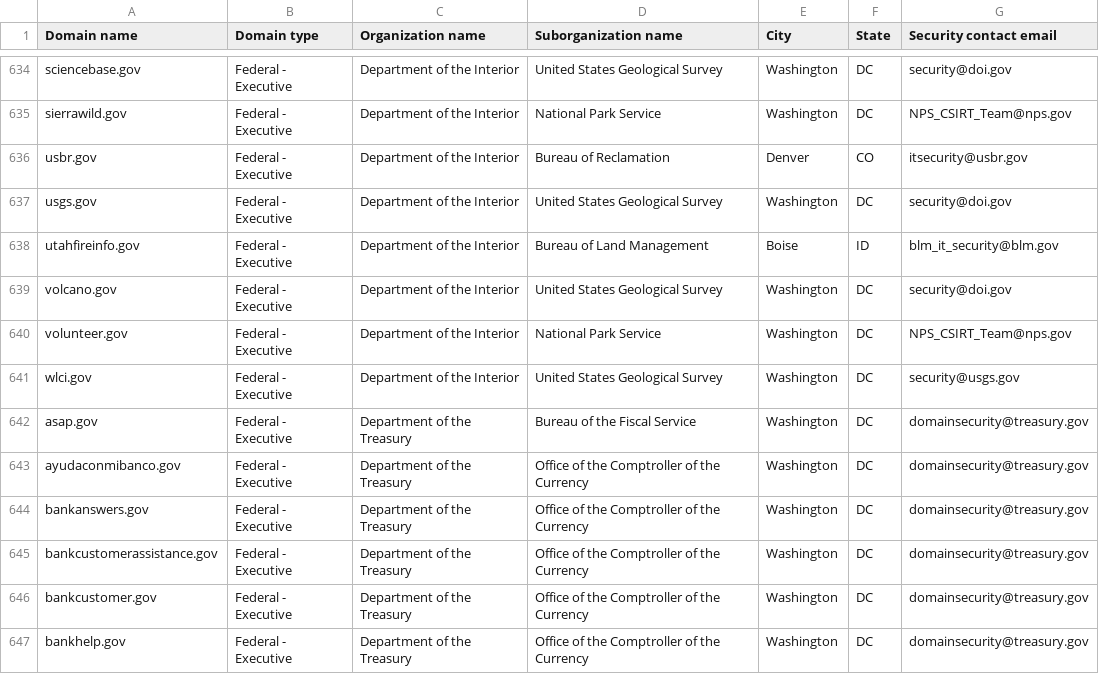
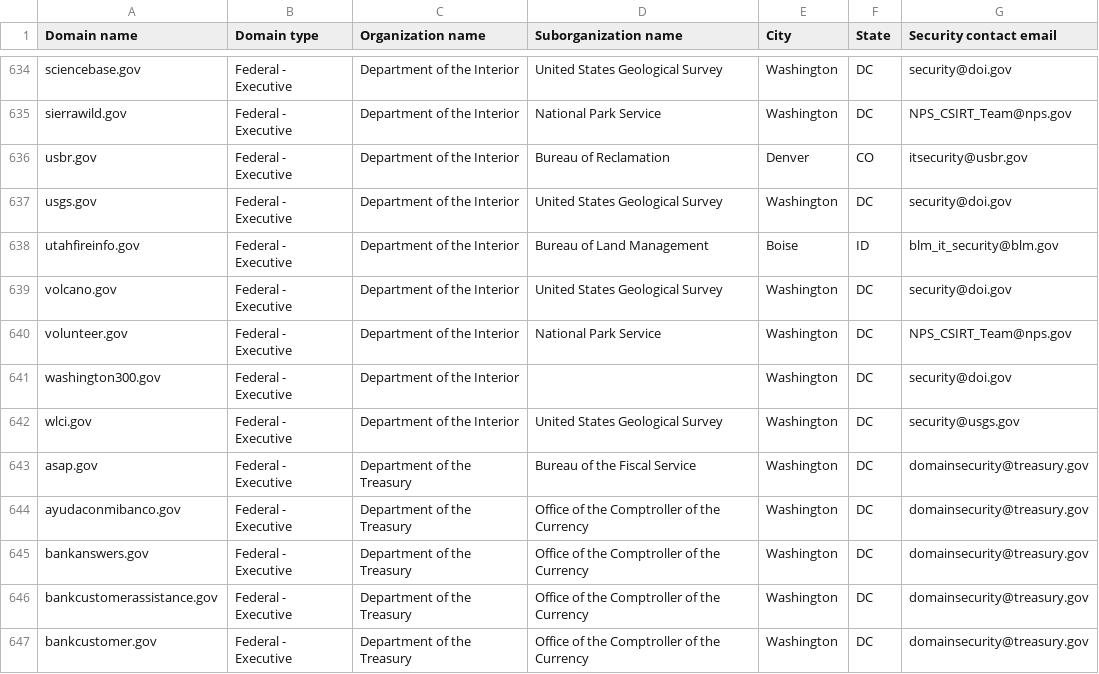
Before and after one commit to Milkmange/dotgov-data, a CSV file: current-federal.csv, drawn as a sheet; only a part is shown, gaps mark what is left out; the shorter side is filled out with more unchanged rows.

Commit message:
Latest data (2026-10-16T11:13:30Z)

```diff
--- a/current-federal.csv
+++ b/current-federal.csv
@@ -640,2 +640,3 @@ volcano.gov,Federal - Executive,Department of the Interior,United States Geologi
 volunteer.gov,Federal - Executive,Department of the Interior,National Park Service,Washington,DC,NPS_CSIRT_Team@nps.gov
+washington300.gov,Federal - Executive,Department of the Interior,,Washington,DC,security@doi.gov
 wlci.gov,Federal - Executive,Department of the Interior,United States Geological Survey,Washington,DC,security@usgs.gov
```
Also changed, not shown: 1 other file.
